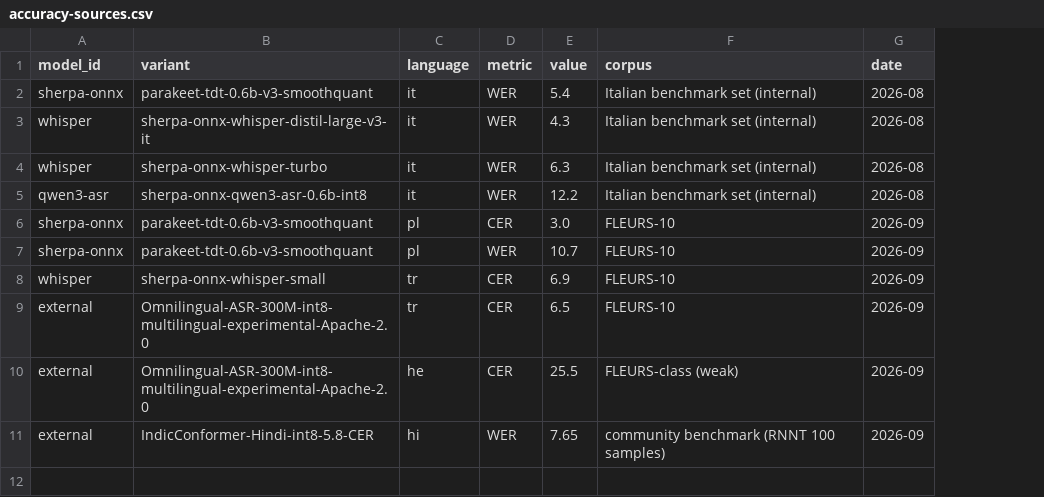
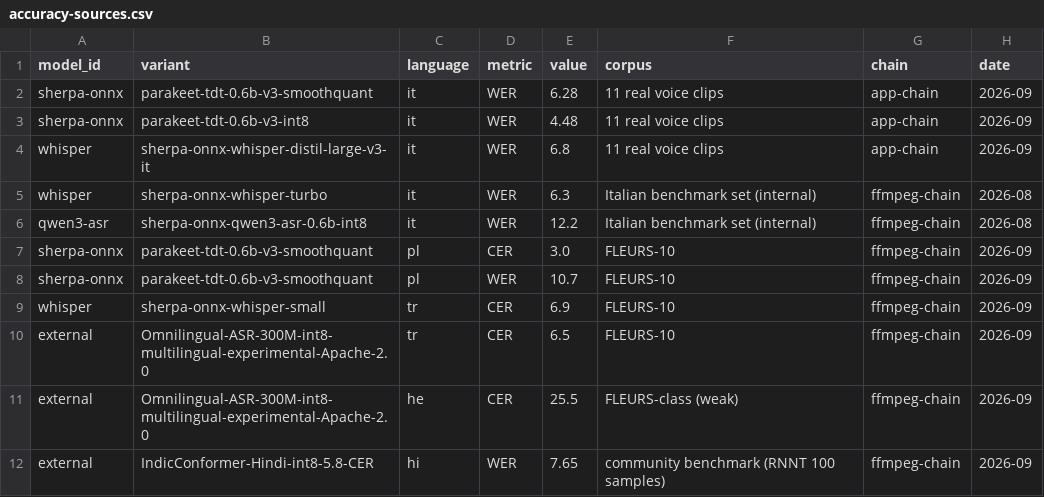
Before and after one commit to RisorseArtificiali/anti-vocale, a CSV file: scripts/accuracy-sources.csv, drawn as a sheet; addresses are those after the commit; the diff names each change by its address in the sheet, - before the commit and + after, or states it on an @@ line.

```diff
--- a/scripts/accuracy-sources.csv
+++ b/scripts/accuracy-sources.csv
+column G (chain), row 2: app-chain; rows 4-12: app-chain | ffmpeg-chain | ffmpeg-chain | ffmpeg-chain | ffmpeg-chain | ffmpeg-chain | ffmpeg-chain | ffmpeg-chain | ffmpeg-chain
-E2 (value): 5.4
+E2 (value): 6.28
-F2 (corpus): Italian benchmark set (internal)
+F2 (corpus): 11 real voice clips
-H2 (date): 2026-08
+H2 (date): 2026-09
+row 3: sherpa-onnx | parakeet-tdt-0.6b-v3-int8 | it | WER | 4.48 | 11 real voice clips | app-chain | 2026-09
-E4 (value): 4.3
+E4 (value): 6.8
-F4 (corpus): Italian benchmark set (internal)
+F4 (corpus): 11 real voice clips
-H4 (date): 2026-08
+H4 (date): 2026-09
```
Also changed, not shown: 7 other files.
